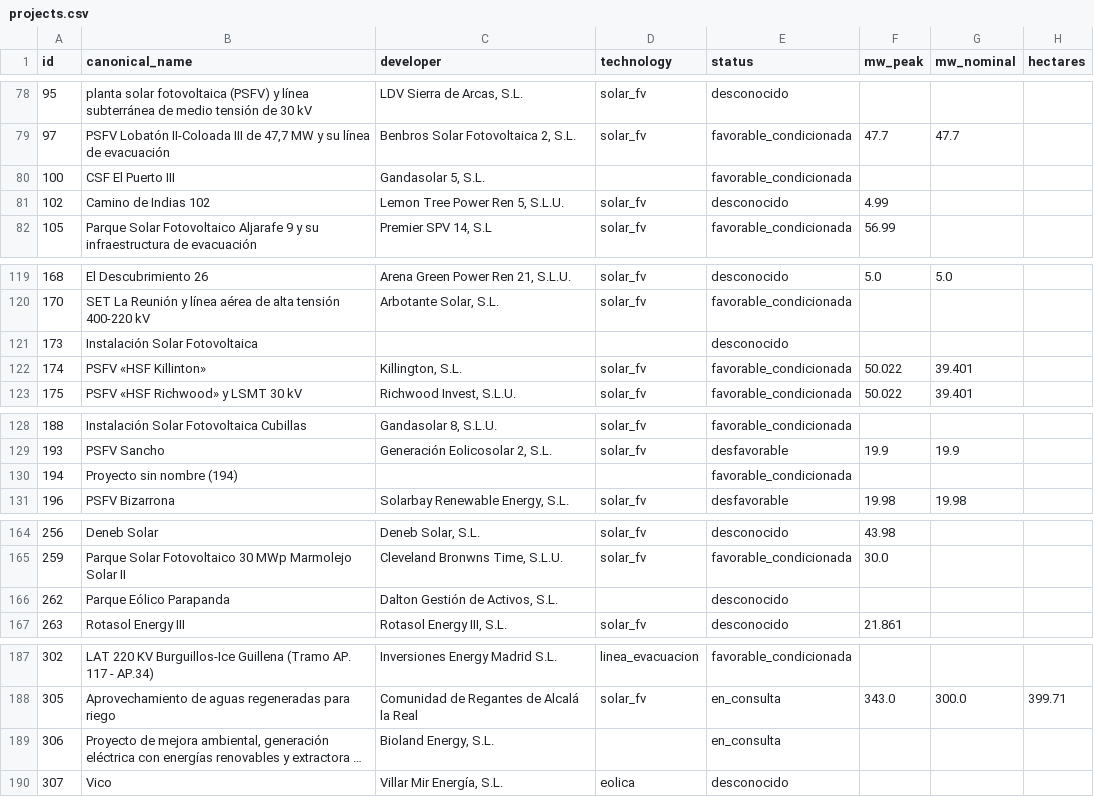
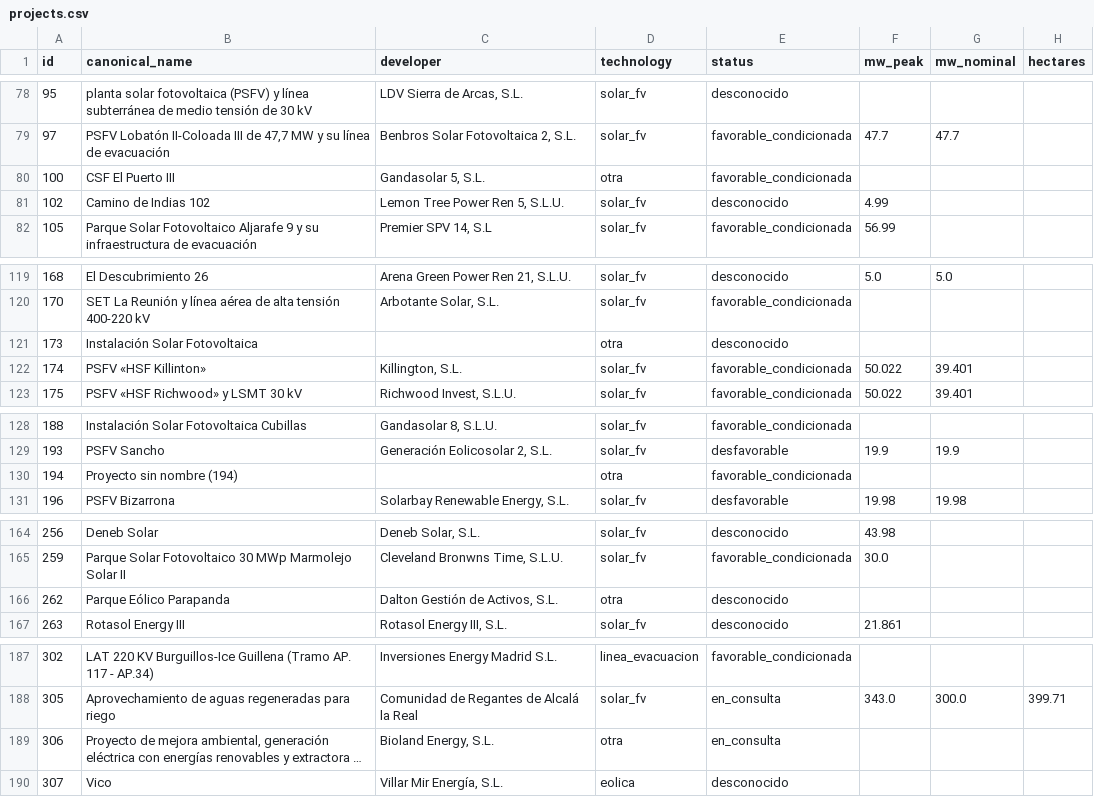
Before and after one commit to lauramiro/impacto-acumulado, a CSV file: web/public/data/projects.csv, drawn as a sheet; only a part is shown, gaps mark what is left out; long unchanged cells end in …; the diff covers the shown part only; the diff names each change by its address in the sheet, - before the commit and + after, or states it on an @@ line.

```diff
--- a/web/public/data/projects.csv
+++ b/web/public/data/projects.csv
-D80 (technology): (empty)
+D80 (technology): otra
-D121 (technology): (empty)
+D121 (technology): otra
-D130 (technology): (empty)
+D130 (technology): otra
-D166 (technology): (empty)
+D166 (technology): otra
-D189 (technology): (empty)
+D189 (technology): otra
```
Also changed, not shown: 1 edited cell elsewhere in this file, 2 other files.
